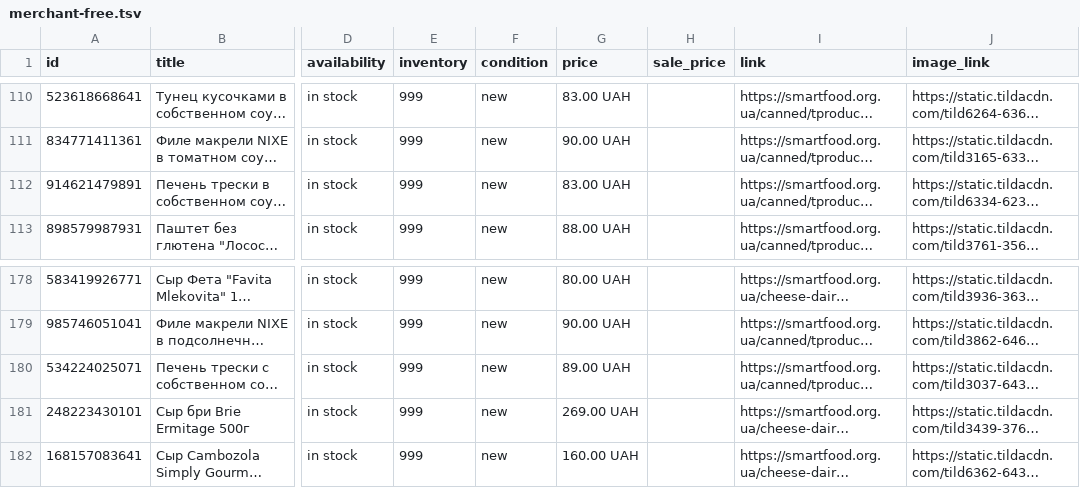
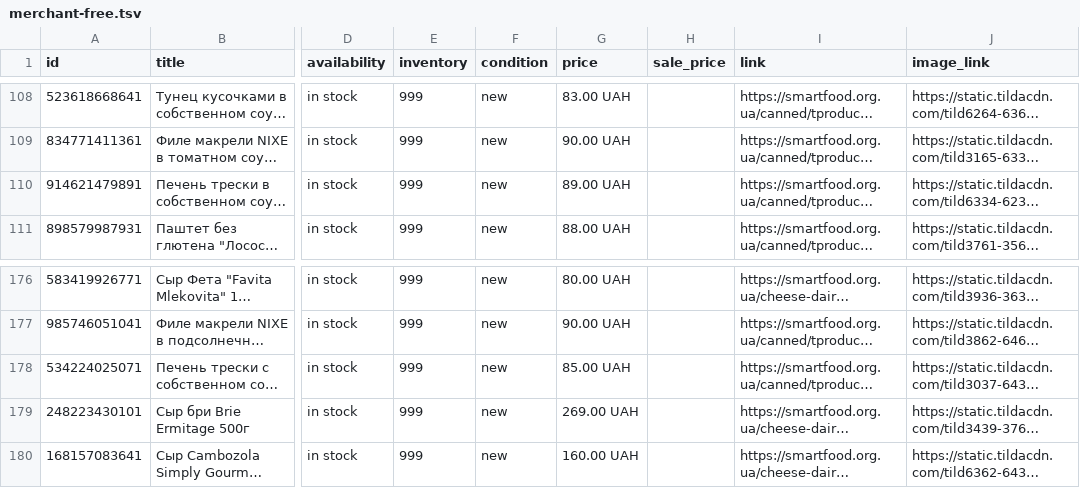
Before and after one commit to x35a/feed-handlers, a TSV file: output/merchant-free.tsv, drawn as a sheet; only a part is shown, gaps mark what is left out; long unchanged cells end in …; addresses are those after the commit; the diff covers the shown part only; the diff names each change by its address in the sheet, - before the commit and + after, or states it on an @@ line.

```diff
--- a/output/merchant-free.tsv
+++ b/output/merchant-free.tsv
-G110 (price): 83.00 UAH
+G110 (price): 89.00 UAH
-G178 (price): 89.00 UAH
+G178 (price): 85.00 UAH
```
Also changed, not shown: 6 removed rows elsewhere in this file, output/merchant-ad.tsv, 2 other files.
